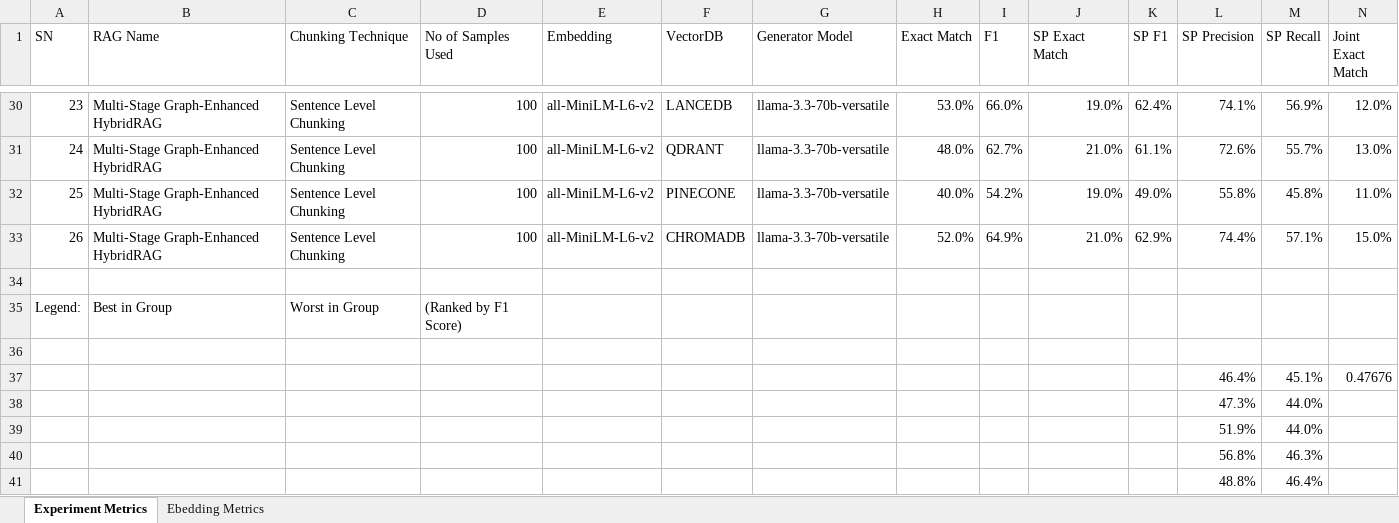
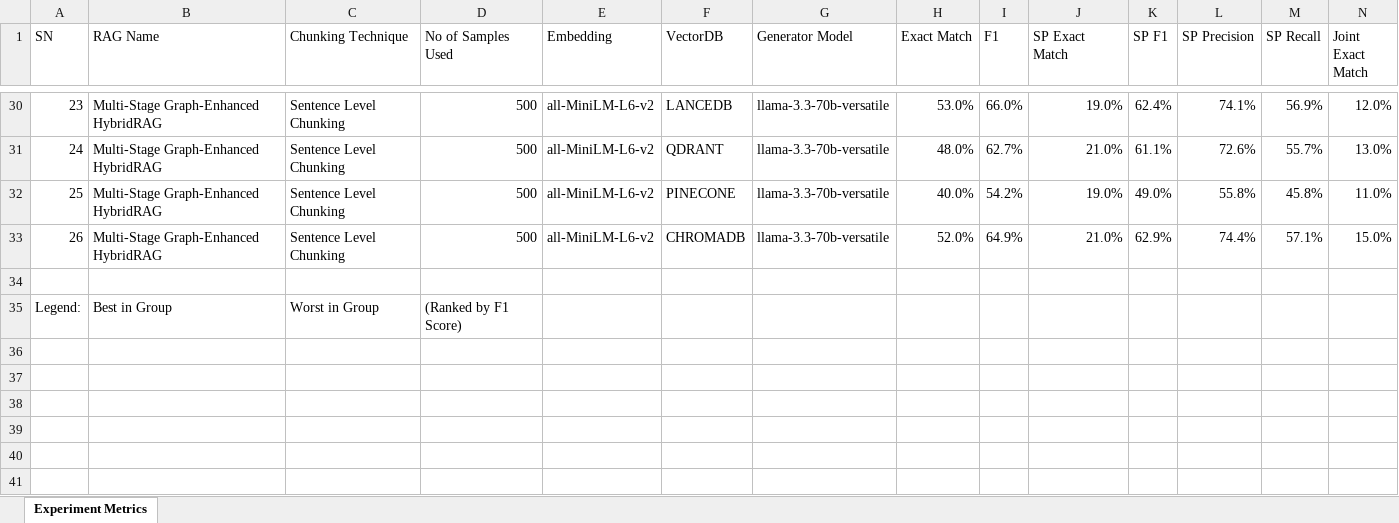
Before and after one commit to Lokavishruth/LJMU-Thesis-Coding-RAGPipelines, an Excel workbook: Final Results Compiled/DB_Comparison.xlsx, sheet Experiment Metrics, drawn as a sheet; only a part is shown, gaps mark what is left out; values as stored, in another font and other column widths than the file's, no cell formats; rows hold the shown columns only; the diff covers the shown part only; the diff names each change by its address in the sheet, - before the commit and + after, or states it on an @@ line.

```diff
--- a/Final Results Compiled/DB_Comparison.xlsx (sheet Experiment Metrics)
+++ b/Final Results Compiled/DB_Comparison.xlsx (sheet Experiment Metrics)
-sheet tab: Ebedding Metrics
-D30:D33 (No of Samples Used): 100
+D30:D33 (No of Samples Used): 500
-row 36: (empty)
-row 37:  |  |  |  |  |  |  |  |  |  |  | 46.4% | 45.1% | 0.47676
-row 38:  |  |  |  |  |  |  |  |  |  |  | 47.3% | 44.0%
-row 39:  |  |  |  |  |  |  |  |  |  |  | 51.9% | 44.0%
-row 40:  |  |  |  |  |  |  |  |  |  |  | 56.8% | 46.3%
-row 41:  |  |  |  |  |  |  |  |  |  |  | 48.8% | 46.4%
```
Also changed, not shown: 22 edited cells elsewhere in this sheet, cell formats, Final Results Compiled/embedding_comparison_report.xlsx.
